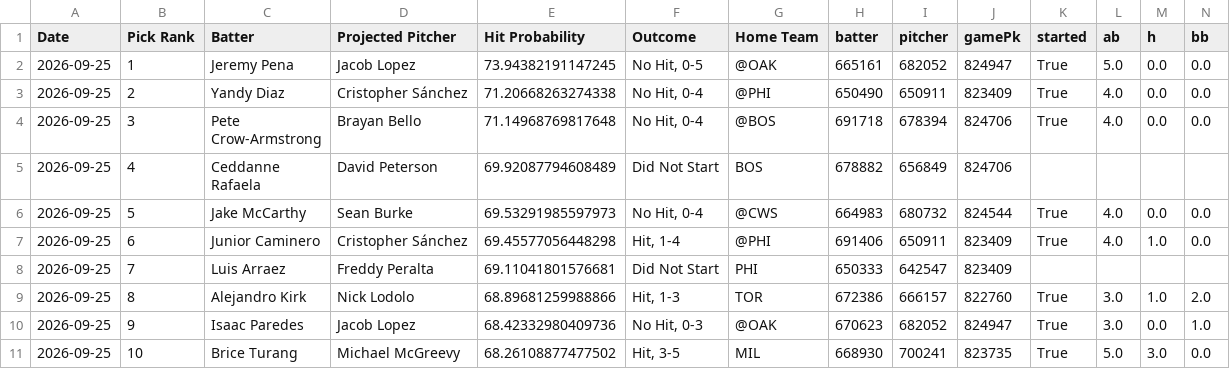
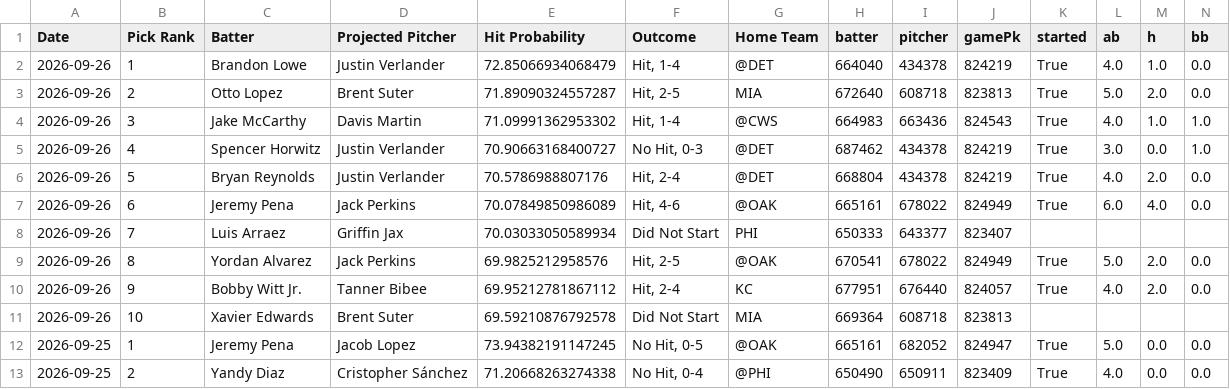
Before and after one commit to TheBreakdownPoint/PickHelper, a CSV file: history.csv, drawn as a sheet; only a part is shown; the shorter side is filled out with more unchanged rows; rows hold the shown columns only; the diff names each change by its address in the sheet, - before the commit and + after, or states it on an @@ line.

Commit message:
Daily history update 2026-09-27 14:00:08

```diff
--- a/history.csv
+++ b/history.csv
+row 2: 2026-09-26 | 1 | Brandon Lowe | Justin Verlander | 72.85066934068479 | Hit, 1-4 | @DET | 664040 | 434378 | 824219 | True | 4.0 | 1.0 | 0.0
+row 3: 2026-09-26 | 2 | Otto Lopez | Brent Suter | 71.89090324557287 | Hit, 2-5 | MIA | 672640 | 608718 | 823813 | True | 5.0 | 2.0 | 0.0
+row 4: 2026-09-26 | 3 | Jake McCarthy | Davis Martin | 71.09991362953302 | Hit, 1-4 | @CWS | 664983 | 663436 | 824543 | True | 4.0 | 1.0 | 1.0
+row 5: 2026-09-26 | 4 | Spencer Horwitz | Justin Verlander | 70.90663168400727 | No Hit, 0-3 | @DET | 687462 | 434378 | 824219 | True | 3.0 | 0.0 | 1.0
+row 6: 2026-09-26 | 5 | Bryan Reynolds | Justin Verlander | 70.5786988807176 | Hit, 2-4 | @DET | 668804 | 434378 | 824219 | True | 4.0 | 2.0 | 0.0
+row 7: 2026-09-26 | 6 | Jeremy Pena | Jack Perkins | 70.07849850986089 | Hit, 4-6 | @OAK | 665161 | 678022 | 824949 | True | 6.0 | 4.0 | 0.0
+row 8: 2026-09-26 | 7 | Luis Arraez | Griffin Jax | 70.03033050589934 | Did Not Start | PHI | 650333 | 643377 | 823407
+row 9: 2026-09-26 | 8 | Yordan Alvarez | Jack Perkins | 69.9825212958576 | Hit, 2-5 | @OAK | 670541 | 678022 | 824949 | True | 5.0 | 2.0 | 0.0
+row 10: 2026-09-26 | 9 | Bobby Witt Jr. | Tanner Bibee | 69.95212781867112 | Hit, 2-4 | KC | 677951 | 676440 | 824057 | True | 4.0 | 2.0 | 0.0
+row 11: 2026-09-26 | 10 | Xavier Edwards | Brent Suter | 69.59210876792578 | Did Not Start | MIA | 669364 | 608718 | 823813
```
